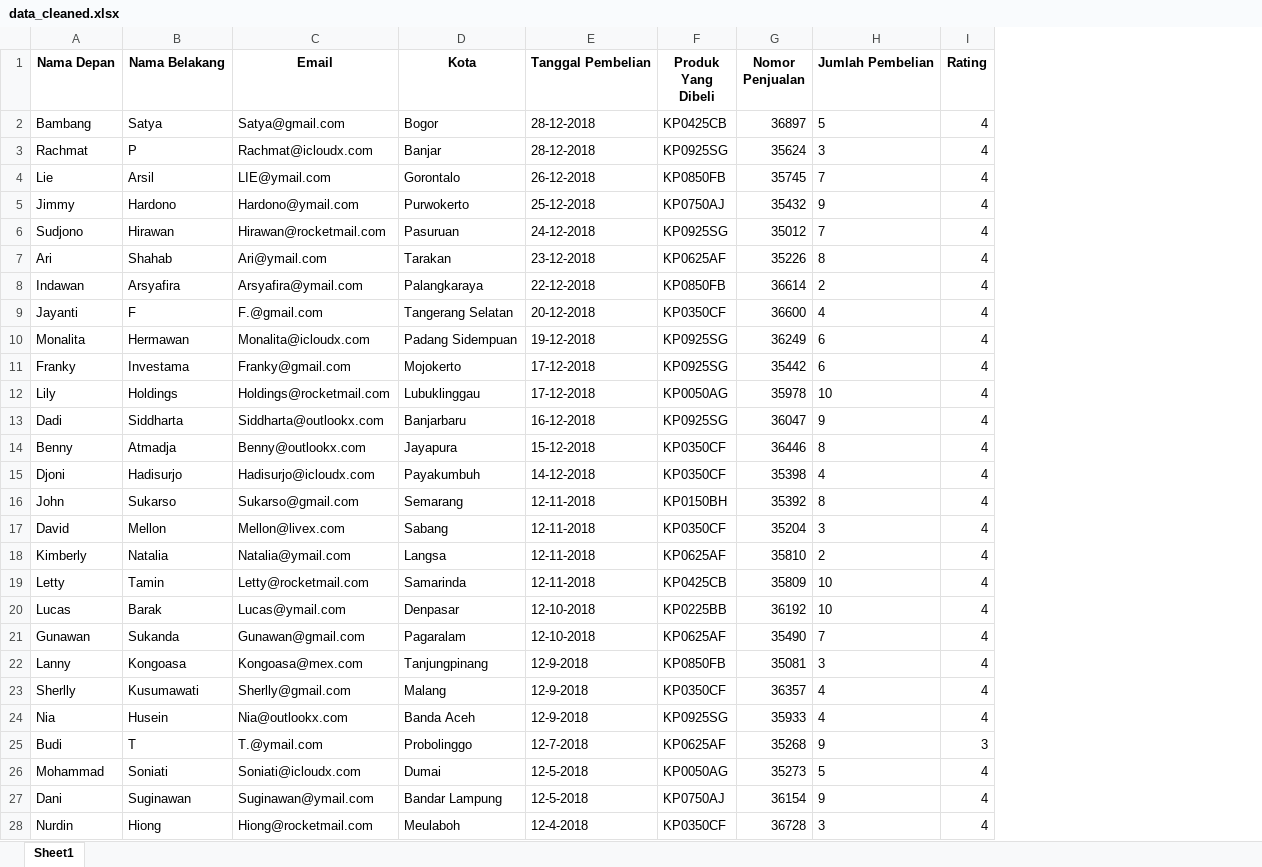
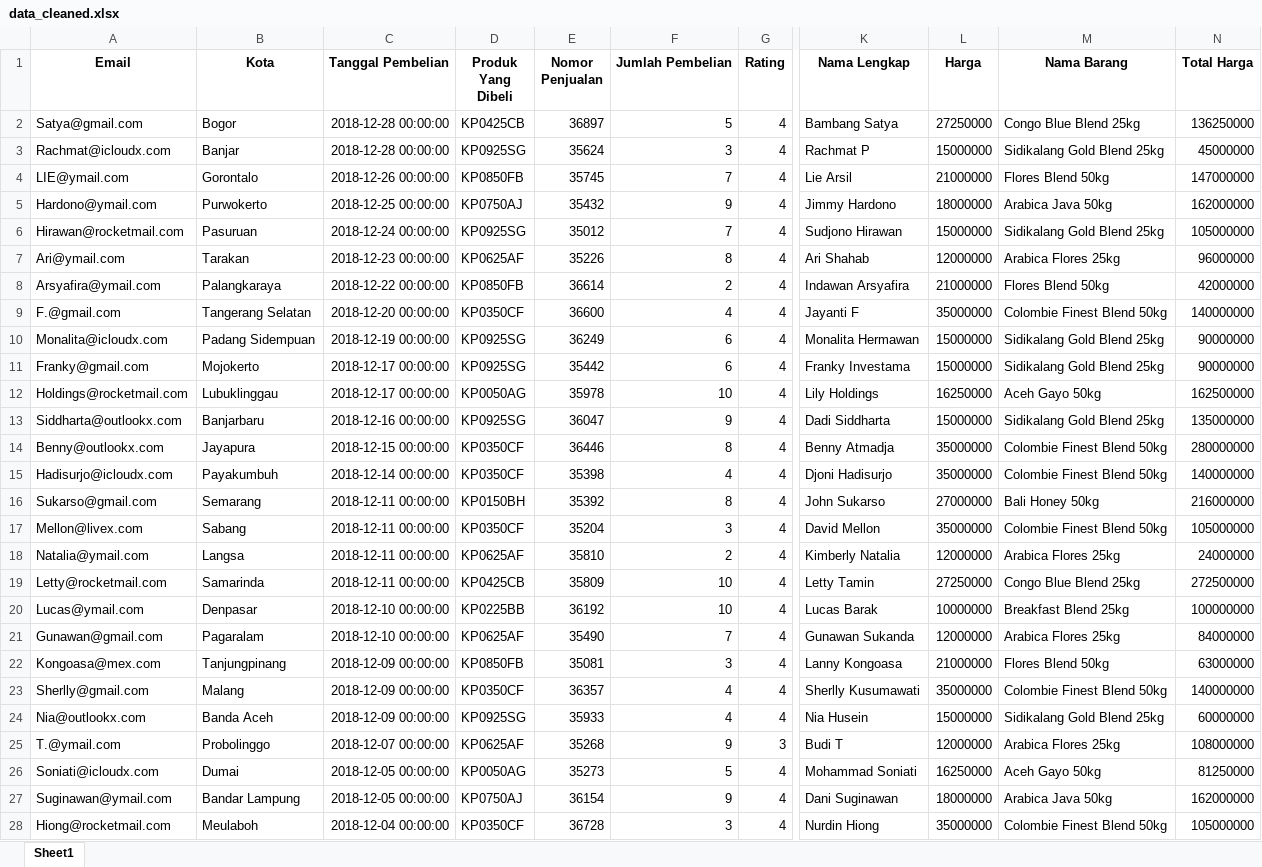
Before and after one commit to bangkitbk/Cleaning-Data-Cygnus-Bite, an Excel workbook: data_cleaned.xlsx, sheet Sheet1, drawn as a sheet; only a part is shown, gaps mark what is left out; values as stored, in another font and other column widths than the file's, no borders; removed rows and columns are numbered as before the commit, all else as after; the diff covers the shown part only; the diff names each change by its address in the sheet, - before the commit and + after, or states it on an @@ line.

```diff
--- a/data_cleaned.xlsx (sheet Sheet1)
+++ b/data_cleaned.xlsx (sheet Sheet1)
-column A (Nama Depan), rows 2-28: Bambang | Rachmat | Lie | Jimmy | Sudjono | Ari | Indawan | Jayanti | Monalita | Franky | Lily | Dadi | Benny | Djoni | John | David | Kimberly | Letty | Lucas | Gunawan | Lanny | Sherlly | Nia | Budi | Mohammad | Dani | Nurdin
-column B (Nama Belakang), rows 2-28: Satya | P | Arsil | Hardono | Hirawan | Shahab | Arsyafira | F | Hermawan | Investama | Holdings | Siddharta | Atmadja | Hadisurjo | Sukarso | Mellon | Natalia | Tamin | Barak | Sukanda | Kongoasa | Kusumawati | Husein | T | Soniati | Suginawan | Hiong
+column K (Nama Lengkap), rows 2-28: Bambang Satya | Rachmat P | Lie Arsil | Jimmy Hardono | Sudjono Hirawan | Ari Shahab | Indawan Arsyafira | Jayanti F | Monalita Hermawan | Franky Investama | Lily Holdings | Dadi Siddharta | Benny Atmadja | Djoni Hadisurjo | John Sukarso | David Mellon | Kimberly Natalia | Letty Tamin | Lucas Barak | Gunawan Sukanda | Lanny Kongoasa | Sherlly Kusumawati | Nia Husein | Budi T | Mohammad Soniati | Dani Suginawan | Nurdin Hiong
+column L (Harga), rows 2-28: 27250000 | 15000000 | 21000000 | 18000000 | 15000000 | 12000000 | 21000000 | 35000000 | 15000000 | 15000000 | 16250000 | 15000000 | 35000000 | 35000000 | 27000000 | 35000000 | 12000000 | 27250000 | 10000000 | 12000000 | 21000000 | 35000000 | 15000000 | 12000000 | 16250000 | 18000000 | 35000000
+column M (Nama Barang), rows 2-28: Congo Blue Blend 25kg | Sidikalang Gold Blend 25kg | Flores Blend 50kg | Arabica Java 50kg | Sidikalang Gold Blend 25kg | Arabica Flores 25kg | Flores Blend 50kg | Colombie Finest Blend 50kg | Sidikalang Gold Blend 25kg | Sidikalang Gold Blend 25kg | Aceh Gayo 50kg | Sidikalang Gold Blend 25kg | Colombie Finest Blend 50kg | Colombie Finest Blend 50kg | Bali Honey 50kg | Colombie Finest Blend 50kg | Arabica Flores 25kg | Congo Blue Blend 25kg | Breakfast Blend 25kg | Arabica Flores 25kg | Flores Blend 50kg | Colombie Finest Blend 50kg | Sidikalang Gold Blend 25kg | Arabica Flores 25kg | Aceh Gayo 50kg | Arabica Java 50kg | Colombie Finest Blend 50kg
+column N (Total Harga), rows 2-28: 136250000 | 45000000 | 147000000 | 162000000 | 105000000 | 96000000 | 42000000 | 140000000 | 90000000 | 90000000 | 162500000 | 135000000 | 280000000 | 140000000 | 216000000 | 105000000 | 24000000 | 272500000 | 100000000 | 84000000 | 63000000 | 140000000 | 60000000 | 108000000 | 81250000 | 162000000 | 105000000
-C2:C3 (Tanggal Pembelian): 28-12-2018
+C2:C3 (Tanggal Pembelian): 2018-12-28 00:00:00
-F2:F28 alignment: left
+F2:F28 alignment: right
-C4 (Tanggal Pembelian): 26-12-2018
+C4 (Tanggal Pembelian): 2018-12-26 00:00:00
-C5 (Tanggal Pembelian): 25-12-2018
+C5 (Tanggal Pembelian): 2018-12-25 00:00:00
-C6 (Tanggal Pembelian): 24-12-2018
+C6 (Tanggal Pembelian): 2018-12-24 00:00:00
-C7 (Tanggal Pembelian): 23-12-2018
+C7 (Tanggal Pembelian): 2018-12-23 00:00:00
-C8 (Tanggal Pembelian): 22-12-2018
+C8 (Tanggal Pembelian): 2018-12-22 00:00:00
-C9 (Tanggal Pembelian): 20-12-2018
+C9 (Tanggal Pembelian): 2018-12-20 00:00:00
-C10 (Tanggal Pembelian): 19-12-2018
+C10 (Tanggal Pembelian): 2018-12-19 00:00:00
-C11:C12 (Tanggal Pembelian): 17-12-2018
+C11:C12 (Tanggal Pembelian): 2018-12-17 00:00:00
-C13 (Tanggal Pembelian): 16-12-2018
+C13 (Tanggal Pembelian): 2018-12-16 00:00:00
-C14 (Tanggal Pembelian): 15-12-2018
+C14 (Tanggal Pembelian): 2018-12-15 00:00:00
-C15 (Tanggal Pembelian): 14-12-2018
+C15 (Tanggal Pembelian): 2018-12-14 00:00:00
-C16:C19 (Tanggal Pembelian): 12-11-2018
+C16:C19 (Tanggal Pembelian): 2018-12-11 00:00:00
-C20:C21 (Tanggal Pembelian): 12-10-2018
+C20:C21 (Tanggal Pembelian): 2018-12-10 00:00:00
-C22:C24 (Tanggal Pembelian): 12-9-2018
+C22:C24 (Tanggal Pembelian): 2018-12-09 00:00:00
-C25 (Tanggal Pembelian): 12-7-2018
+C25 (Tanggal Pembelian): 2018-12-07 00:00:00
-C26:C27 (Tanggal Pembelian): 12-5-2018
+C26:C27 (Tanggal Pembelian): 2018-12-05 00:00:00
-C28 (Tanggal Pembelian): 12-4-2018
+C28 (Tanggal Pembelian): 2018-12-04 00:00:00
```
Also changed, not shown: 1034 edited cells and cell formats elsewhere in this sheet, 2 other files.
